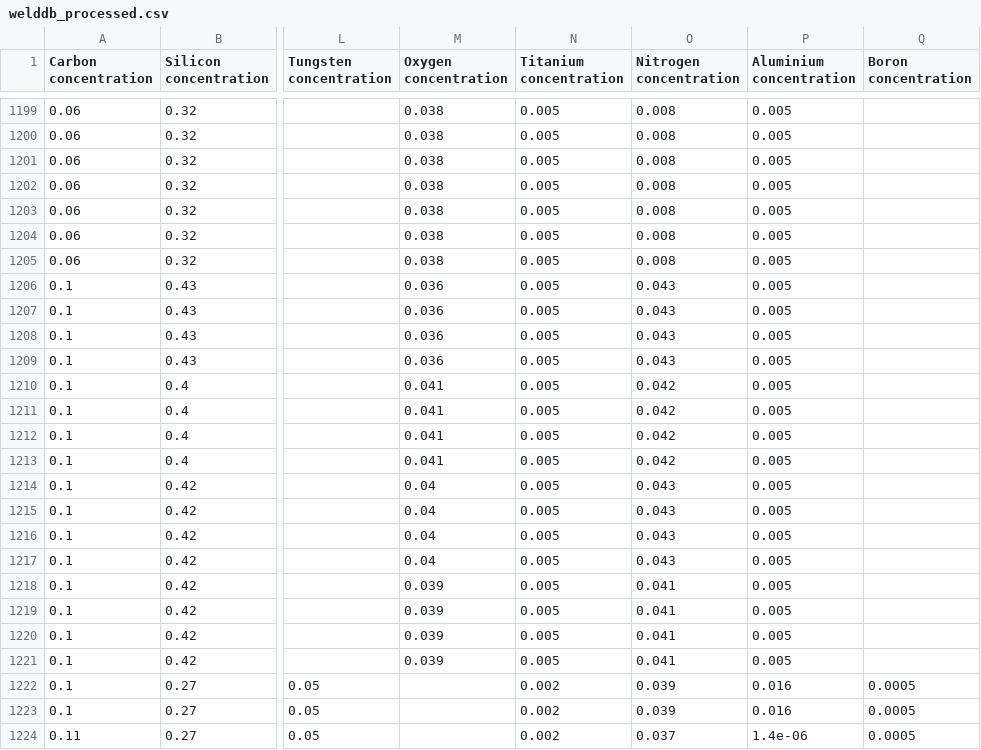
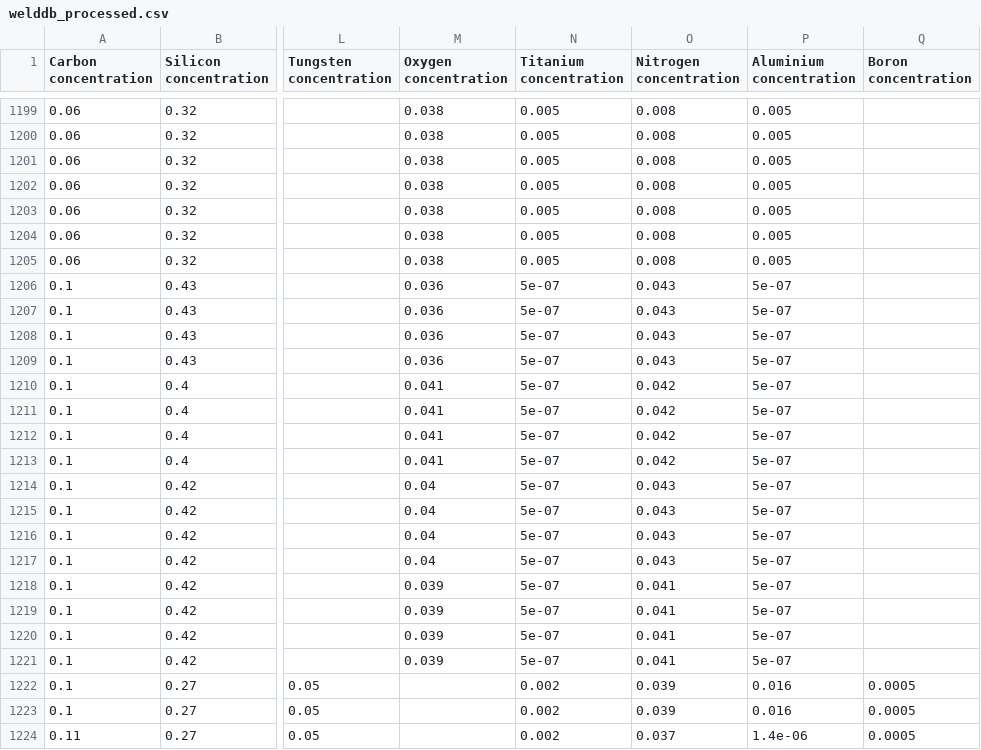
Before and after one commit to marilynehu25/Soudure-d-acier, a CSV file: 1. Données/02_intermediate/welddb_processed.csv, drawn as a sheet; only a part is shown, gaps mark what is left out; the diff covers the shown part only; the diff names each change by its address in the sheet, - before the commit and + after, or states it on an @@ line.

```diff
--- a/1. Données/02_intermediate/welddb_processed.csv
+++ b/1. Données/02_intermediate/welddb_processed.csv
-N1206:N1221 (Titanium concentration): 0.005
+N1206:N1221 (Titanium concentration): 5e-07
-P1206:P1221 (Aluminium concentration): 0.005
+P1206:P1221 (Aluminium concentration): 5e-07
```
Also changed, not shown: 9 edited cells elsewhere in this file, 1. Données/02_intermediate/correspondance_between_names_units.csv, 1. Données/02_intermediate/correspondance_between_names_units_vf.csv, 6 other files.
